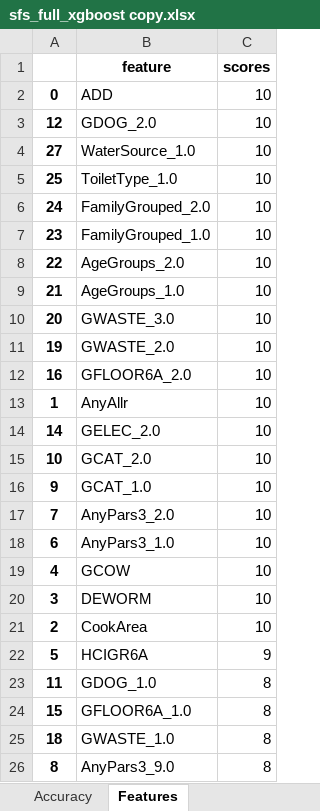
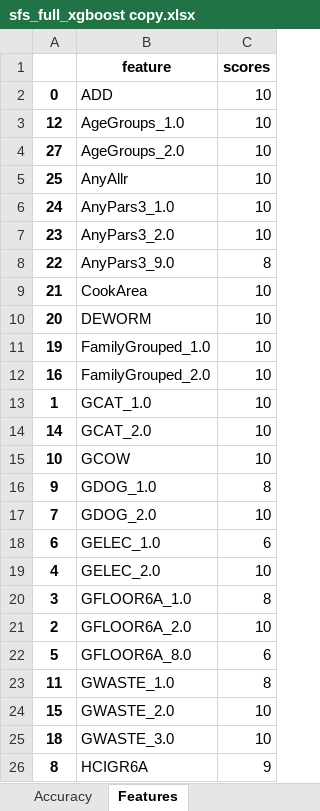
Before and after one commit to VanTranHong/research-for-Prof-Ay, an Excel workbook: sfs_full_xgboost copy.xlsx, sheet Features, drawn as a sheet; only a part is shown; values as stored, in another font and other column widths than the file's, no borders; the diff covers the shown part only; the diff names each change by its address in the sheet, - before the commit and + after, or states it on an @@ line.

```diff
--- a/sfs_full_xgboost copy.xlsx (sheet Features)
+++ b/sfs_full_xgboost copy.xlsx (sheet Features)
-B3 (feature): GDOG_2.0
+B3 (feature): AgeGroups_1.0
-B4 (feature): WaterSource_1.0
+B4 (feature): AgeGroups_2.0
-B5 (feature): ToiletType_1.0
+B5 (feature): AnyAllr
-B6 (feature): FamilyGrouped_2.0
+B6 (feature): AnyPars3_1.0
-B7 (feature): FamilyGrouped_1.0
+B7 (feature): AnyPars3_2.0
-B8 (feature): AgeGroups_2.0
+B8 (feature): AnyPars3_9.0
-C8 (scores): 10
+C8 (scores): 8
-B9 (feature): AgeGroups_1.0
+B9 (feature): CookArea
-B10 (feature): GWASTE_3.0
+B10 (feature): DEWORM
-B11 (feature): GWASTE_2.0
+B11 (feature): FamilyGrouped_1.0
-B12 (feature): GFLOOR6A_2.0
+B12 (feature): FamilyGrouped_2.0
-B13 (feature): AnyAllr
+B13 (feature): GCAT_1.0
-B14 (feature): GELEC_2.0
+B14 (feature): GCAT_2.0
-B15 (feature): GCAT_2.0
+B15 (feature): GCOW
-B16 (feature): GCAT_1.0
+B16 (feature): GDOG_1.0
-C16 (scores): 10
+C16 (scores): 8
-B17 (feature): AnyPars3_2.0
+B17 (feature): GDOG_2.0
-B18 (feature): AnyPars3_1.0
+B18 (feature): GELEC_1.0
-C18 (scores): 10
+C18 (scores): 6
-B19 (feature): GCOW
+B19 (feature): GELEC_2.0
-B20 (feature): DEWORM
+B20 (feature): GFLOOR6A_1.0
-C20 (scores): 10
+C20 (scores): 8
-B21 (feature): CookArea
+B21 (feature): GFLOOR6A_2.0
-B22 (feature): HCIGR6A
+B22 (feature): GFLOOR6A_8.0
-C22 (scores): 9
+C22 (scores): 6
-B23 (feature): GDOG_1.0
+B23 (feature): GWASTE_1.0
-B24 (feature): GFLOOR6A_1.0
+B24 (feature): GWASTE_2.0
-C24:C25 (scores): 8
+C24:C25 (scores): 10
-B25 (feature): GWASTE_1.0
+B25 (feature): GWASTE_3.0
-B26 (feature): AnyPars3_9.0
+B26 (feature): HCIGR6A
-C26 (scores): 8
+C26 (scores): 9
```
Also changed, not shown: 6 edited cells elsewhere in this sheet, infogain_10_svm copy.xlsx, sfs_full_svm copy.xlsx, 12 other files.
